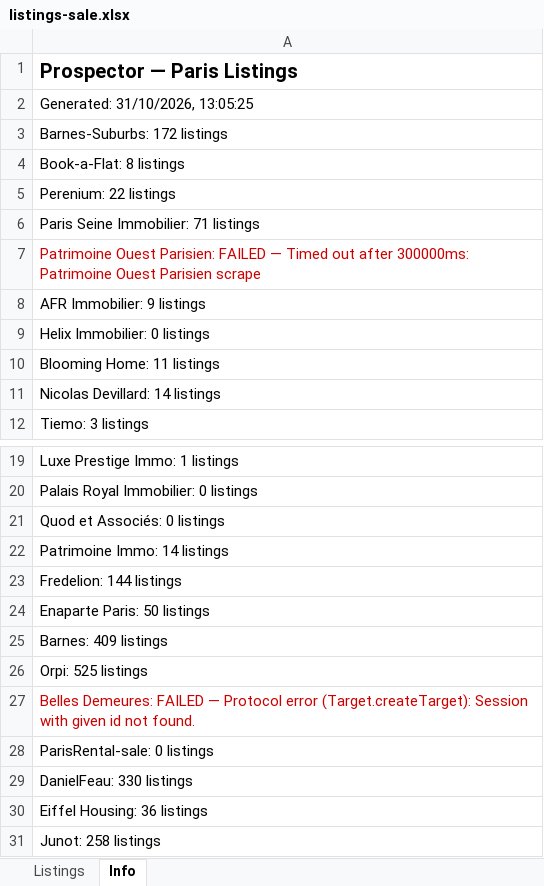
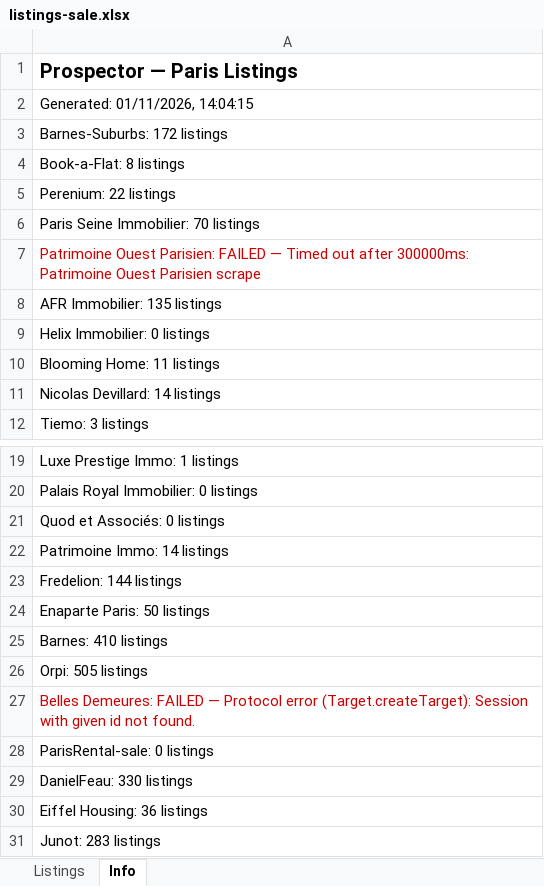
Before and after one commit to YFIP/House-Search-Agent, an Excel workbook: listings-sale.xlsx, sheet Info, drawn as a sheet; only a part is shown, gaps mark what is left out; values as stored, in another font and other column widths than the file's, no borders; the diff names each change by its address in the sheet, - before the commit and + after, or states it on an @@ line.

```diff
--- a/listings-sale.xlsx (sheet Info)
+++ b/listings-sale.xlsx (sheet Info)
-A2: Generated: 31/10/2026, 13:05:25
+A2: Generated: 01/11/2026, 14:04:15
-A6: Paris Seine Immobilier: 71 listings
+A6: Paris Seine Immobilier: 70 listings
-A8: AFR Immobilier: 9 listings
+A8: AFR Immobilier: 135 listings
-A25: Barnes: 409 listings
+A25: Barnes: 410 listings
-A26: Orpi: 525 listings
+A26: Orpi: 505 listings
-A31: Junot: 258 listings
+A31: Junot: 283 listings
```
Also changed, not shown: sheet Listings, listings.xlsx, 1 other file.
